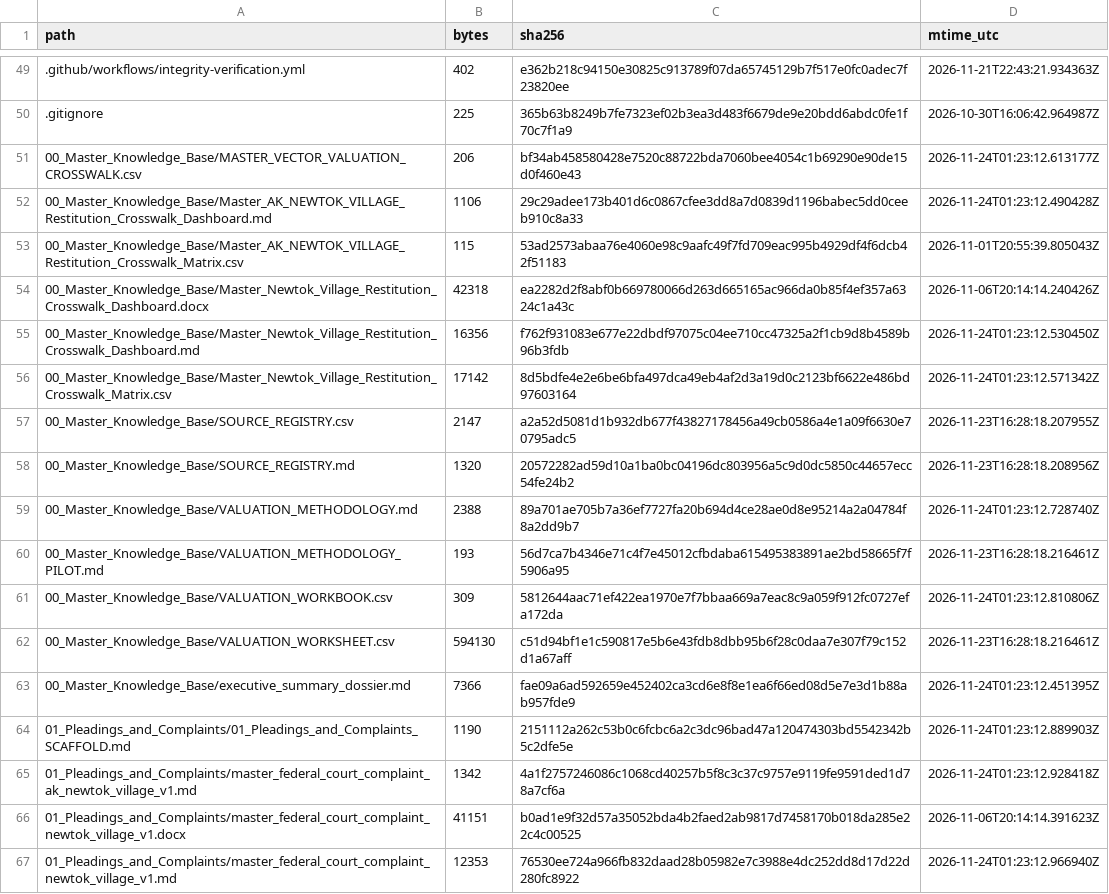
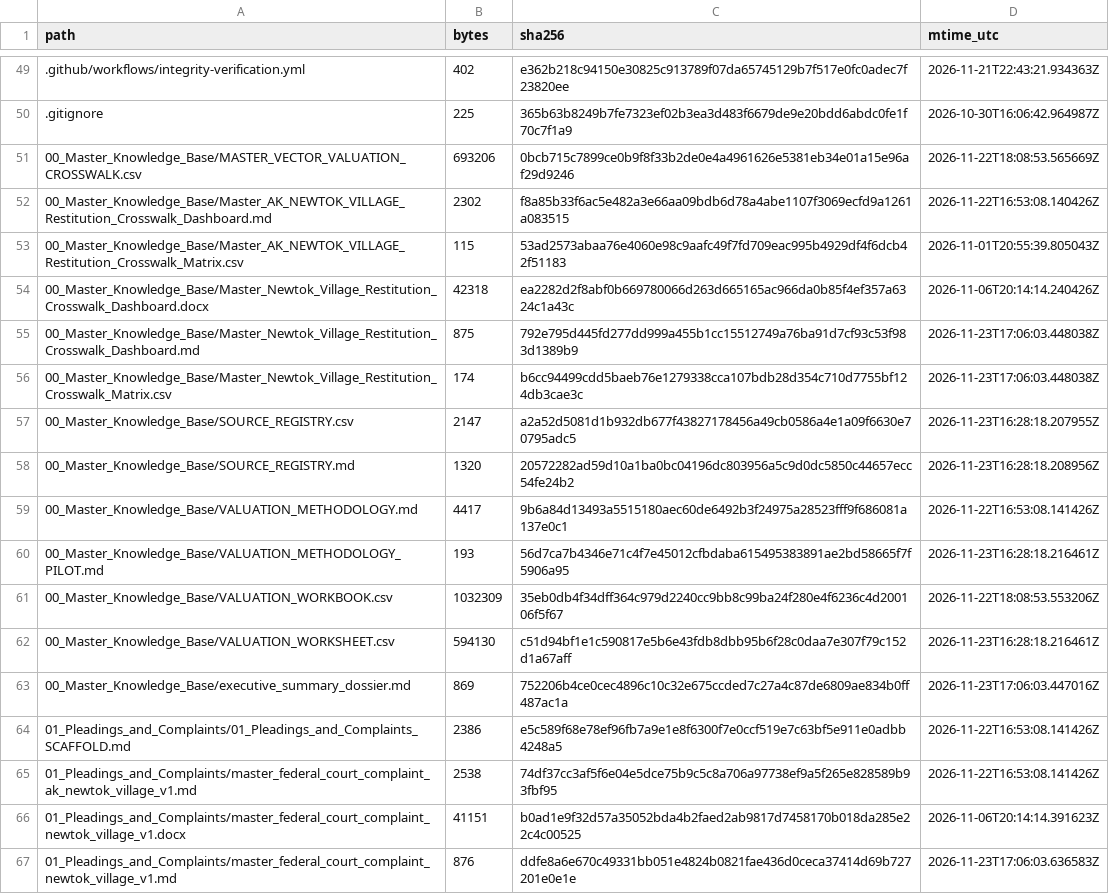
Before and after one commit to GlobalRestitutionAlliance/turtle-island-us-ak-newtok-village-master-litigation, a CSV file: 99_Archives_and_Manifests/MANIFEST_SHA256.csv, drawn as a sheet; only a part is shown, gaps mark what is left out; the diff covers the shown part only.

```diff
--- a/99_Archives_and_Manifests/MANIFEST_SHA256.csv
+++ b/99_Archives_and_Manifests/MANIFEST_SHA256.csv
@@ -50,18 +50,18 @@ path,bytes,sha256,mtime_utc
 .gitignore,225,365b63b8249b7fe7323ef02b3ea3d483f6679de9e20bdd6abdc0fe1f70c7f1a9,2026-10-30T16:06:42.964987Z
-00_Master_Knowledge_Base/MASTER_VECTOR_VALUATION_CROSSWALK.csv,206,bf34ab458580428e7520c88722bda7060bee4054c1b69290e90de15d0f460e43,2026-11-24T01:23:12.613177Z
-00_Master_Knowledge_Base/Master_AK_NEWTOK_VILLAGE_Restitution_Crosswalk_Dashboard.md,1106,29c29adee173b401d6c0867cfee3dd8a7d0839d1196babec5dd0ceeb910c8a33,2026-11-24T01:23:12.490428Z
+00_Master_Knowledge_Base/MASTER_VECTOR_VALUATION_CROSSWALK.csv,693206,0bcb715c7899ce0b9f8f33b2de0e4a4961626e5381eb34e01a15e96af29d9246,2026-11-22T18:08:53.565669Z
+00_Master_Knowledge_Base/Master_AK_NEWTOK_VILLAGE_Restitution_Crosswalk_Dashboard.md,2302,f8a85b33f6ac5e482a3e66aa09bdb6d78a4abe1107f3069ecfd9a1261a083515,2026-11-22T16:53:08.140426Z
 00_Master_Knowledge_Base/Master_AK_NEWTOK_VILLAGE_Restitution_Crosswalk_Matrix.csv,115,53ad2573abaa76e4060e98c9aafc49f7fd709eac995b4929df4f6dcb42f51183,2026-11-01T20:55:39.805043Z
 00_Master_Knowledge_Base/Master_Newtok_Village_Restitution_Crosswalk_Dashboard.docx,42318,ea2282d2f8abf0b669780066d263d665165ac966da0b85f4ef357a6324c1a43c,2026-11-06T20:14:14.240426Z
-00_Master_Knowledge_Base/Master_Newtok_Village_Restitution_Crosswalk_Dashboard.md,16356,f762f931083e677e22dbdf97075c04ee710cc47325a2f1cb9d8b4589b96b3fdb,2026-11-24T01:23:12.530450Z
-00_Master_Knowledge_Base/Master_Newtok_Village_Restitution_Crosswalk_Matrix.csv,17142,8d5bdfe4e2e6be6bfa497dca49eb4af2d3a19d0c2123bf6622e486bd97603164,2026-11-24T01:23:12.571342Z
+00_Master_Knowledge_Base/Master_Newtok_Village_Restitution_Crosswalk_Dashboard.md,875,792e795d445fd277dd999a455b1cc15512749a76ba91d7cf93c53f983d1389b9,2026-11-23T17:06:03.448038Z
+00_Master_Knowledge_Base/Master_Newtok_Village_Restitution_Crosswalk_Matrix.csv,174,b6cc94499cdd5baeb76e1279338cca107bdb28d354c710d7755bf124db3cae3c,2026-11-23T17:06:03.448038Z
 00_Master_Knowledge_Base/SOURCE_REGISTRY.csv,2147,a2a52d5081d1b932db677f43827178456a49cb0586a4e1a09f6630e70795adc5,2026-11-23T16:28:18.207955Z
 00_Master_Knowledge_Base/SOURCE_REGISTRY.md,1320,20572282ad59d10a1ba0bc04196dc803956a5c9d0dc5850c44657ecc54fe24b2,2026-11-23T16:28:18.208956Z
-00_Master_Knowledge_Base/VALUATION_METHODOLOGY.md,2388,89a701ae705b7a36ef7727fa20b694d4ce28ae0d8e95214a2a04784f8a2dd9b7,2026-11-24T01:23:12.728740Z
+00_Master_Knowledge_Base/VALUATION_METHODOLOGY.md,4417,9b6a84d13493a5515180aec60de6492b3f24975a28523fff9f686081a137e0c1,2026-11-22T16:53:08.141426Z
 00_Master_Knowledge_Base/VALUATION_METHODOLOGY_PILOT.md,193,56d7ca7b4346e71c4f7e45012cfbdaba615495383891ae2bd58665f7f5906a95,2026-11-23T16:28:18.216461Z
-00_Master_Knowledge_Base/VALUATION_WORKBOOK.csv,309,5812644aac71ef422ea1970e7f7bbaa669a7eac8c9a059f912fc0727efa172da,2026-11-24T01:23:12.810806Z
+00_Master_Knowledge_Base/VALUATION_WORKBOOK.csv,1032309,35eb0db4f34dff364c979d2240cc9bb8c99ba24f280e4f6236c4d200106f5f67,2026-11-22T18:08:53.553206Z
 00_Master_Knowledge_Base/VALUATION_WORKSHEET.csv,594130,c51d94bf1e1c590817e5b6e43fdb8dbb95b6f28c0daa7e307f79c152d1a67aff,2026-11-23T16:28:18.216461Z
-00_Master_Knowledge_Base/executive_summary_dossier.md,7366,fae09a6ad592659e452402ca3cd6e8f8e1ea6f66ed08d5e7e3d1b88ab957fde9,2026-11-24T01:23:12.451395Z
-01_Pleadings_and_Complaints/01_Pleadings_and_Complaints_SCAFFOLD.md,1190,2151112a262c53b0c6fcbc6a2c3dc96bad47a120474303bd5542342b5c2dfe5e,2026-11-24T01:23:12.889903Z
-01_Pleadings_and_Complaints/master_federal_court_complaint_ak_newtok_village_v1.md,1342,4a1f2757246086c1068cd40257b5f8c3c37c9757e9119fe9591ded1d78a7cf6a,2026-11-24T01:23:12.928418Z
+00_Master_Knowledge_Base/executive_summary_dossier.md,869,752206b4ce0cec4896c10c32e675ccded7c27a4c87de6809ae834b0ff487ac1a,2026-11-23T17:06:03.447016Z
+01_Pleadings_and_Complaints/01_Pleadings_and_Complaints_SCAFFOLD.md,2386,e5c589f68e78ef96fb7a9e1e8f6300f7e0ccf519e7c63bf5e911e0adbb4248a5,2026-11-22T16:53:08.141426Z
+01_Pleadings_and_Complaints/master_federal_court_complaint_ak_newtok_village_v1.md,2538,74df37cc3af5f6e04e5dce75b9c5c8a706a97738ef9a5f265e828589b93fbf95,2026-11-22T16:53:08.141426Z
 01_Pleadings_and_Complaints/master_federal_court_complaint_newtok_village_v1.docx,41151,b0ad1e9f32d57a35052bda4b2faed2ab9817d7458170b018da285e22c4c00525,2026-11-06T20:14:14.391623Z
-01_Pleadings_and_Complaints/master_federal_court_complaint_newtok_village_v1.md,12353,76530ee724a966fb832daad28b05982e7c3988e4dc252dd8d17d22d280fc8922,2026-11-24T01:23:12.966940Z
+01_Pleadings_and_Complaints/master_federal_court_complaint_newtok_village_v1.md,876,ddfe8a6e670c49331bb051e4824b0821fae436d0ceca37414d69b727201e0e1e,2026-11-23T17:06:03.636583Z
```
Also changed, not shown: 80 edited cells elsewhere in this file, 37 other files.
